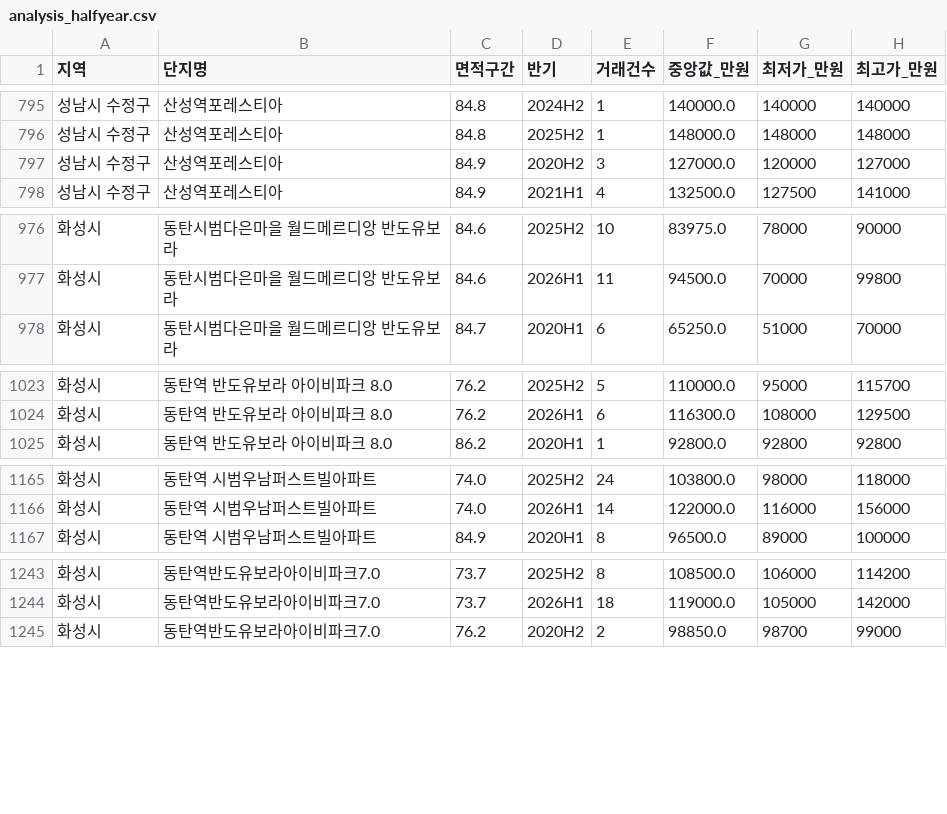
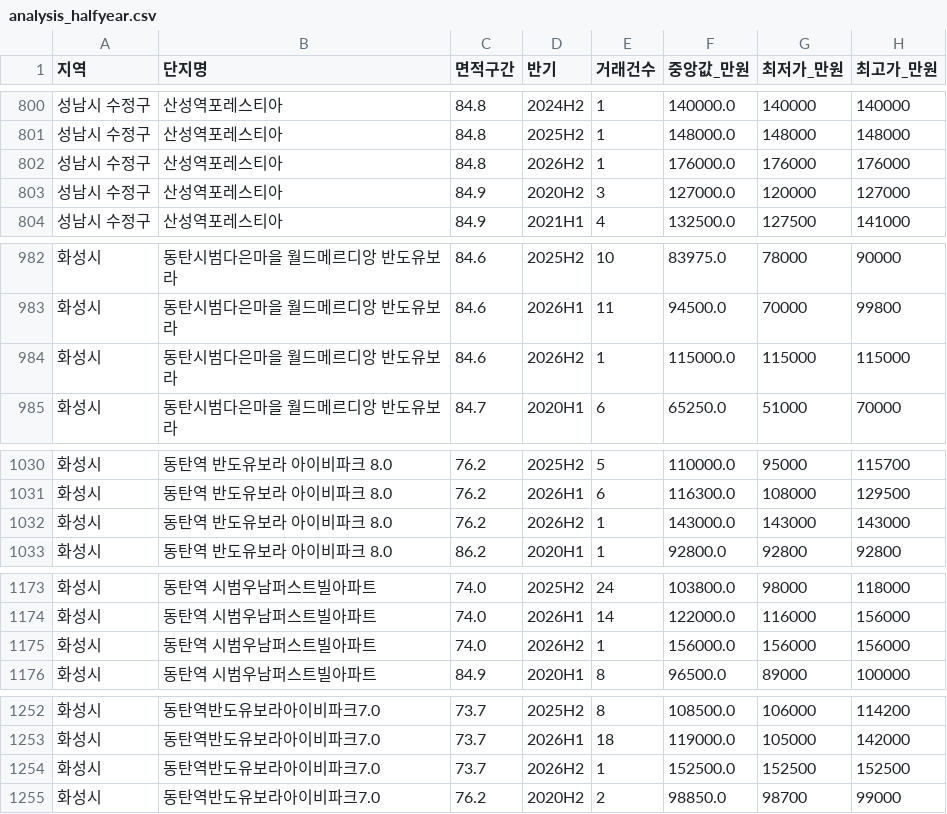
Before and after one commit to YHCha/my-budongsan-app, a CSV file: analysis_halfyear.csv, drawn as a sheet; only a part is shown, gaps mark what is left out; the diff covers the shown part only.

```diff
--- a/analysis_halfyear.csv
+++ b/analysis_halfyear.csv
@@ -796,2 +801,3 @@
 성남시 수정구,산성역포레스티아,84.8,2025H2,1,148000.0,148000,148000
+성남시 수정구,산성역포레스티아,84.8,2026H2,1,176000.0,176000,176000
 성남시 수정구,산성역포레스티아,84.9,2020H2,3,127000.0,120000,127000
@@ -977,2 +983,3 @@
 화성시,동탄시범다은마을 월드메르디앙 반도유보라,84.6,2026H1,11,94500.0,70000,99800
+화성시,동탄시범다은마을 월드메르디앙 반도유보라,84.6,2026H2,1,115000.0,115000,115000
 화성시,동탄시범다은마을 월드메르디앙 반도유보라,84.7,2020H1,6,65250.0,51000,70000
@@ -1024,2 +1031,3 @@
 화성시,동탄역 반도유보라 아이비파크 8.0,76.2,2026H1,6,116300.0,108000,129500
+화성시,동탄역 반도유보라 아이비파크 8.0,76.2,2026H2,1,143000.0,143000,143000
 화성시,동탄역 반도유보라 아이비파크 8.0,86.2,2020H1,1,92800.0,92800,92800
@@ -1166,2 +1174,3 @@
 화성시,동탄역 시범우남퍼스트빌아파트,74.0,2026H1,14,122000.0,116000,156000
+화성시,동탄역 시범우남퍼스트빌아파트,74.0,2026H2,1,156000.0,156000,156000
 화성시,동탄역 시범우남퍼스트빌아파트,84.9,2020H1,8,96500.0,89000,100000
@@ -1244,2 +1253,3 @@
 화성시,동탄역반도유보라아이비파크7.0,73.7,2026H1,18,119000.0,105000,142000
+화성시,동탄역반도유보라아이비파크7.0,73.7,2026H2,1,152500.0,152500,152500
 화성시,동탄역반도유보라아이비파크7.0,76.2,2020H2,2,98850.0,98700,99000
```
Also changed, not shown: 6 added rows and 53 edited cells elsewhere in this file, analysis_inventory.csv, analysis_monthly.csv, 7 other files.
